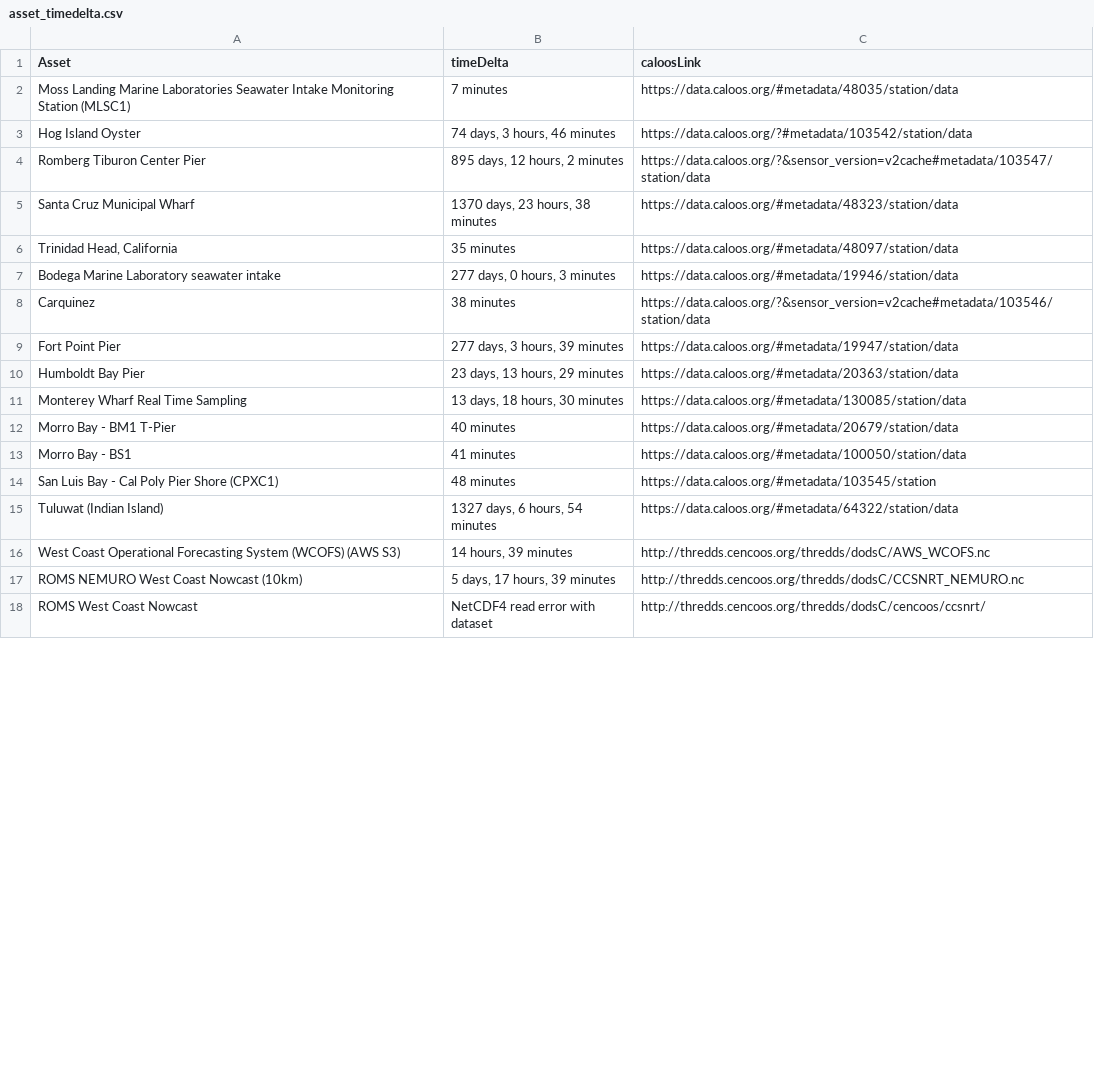
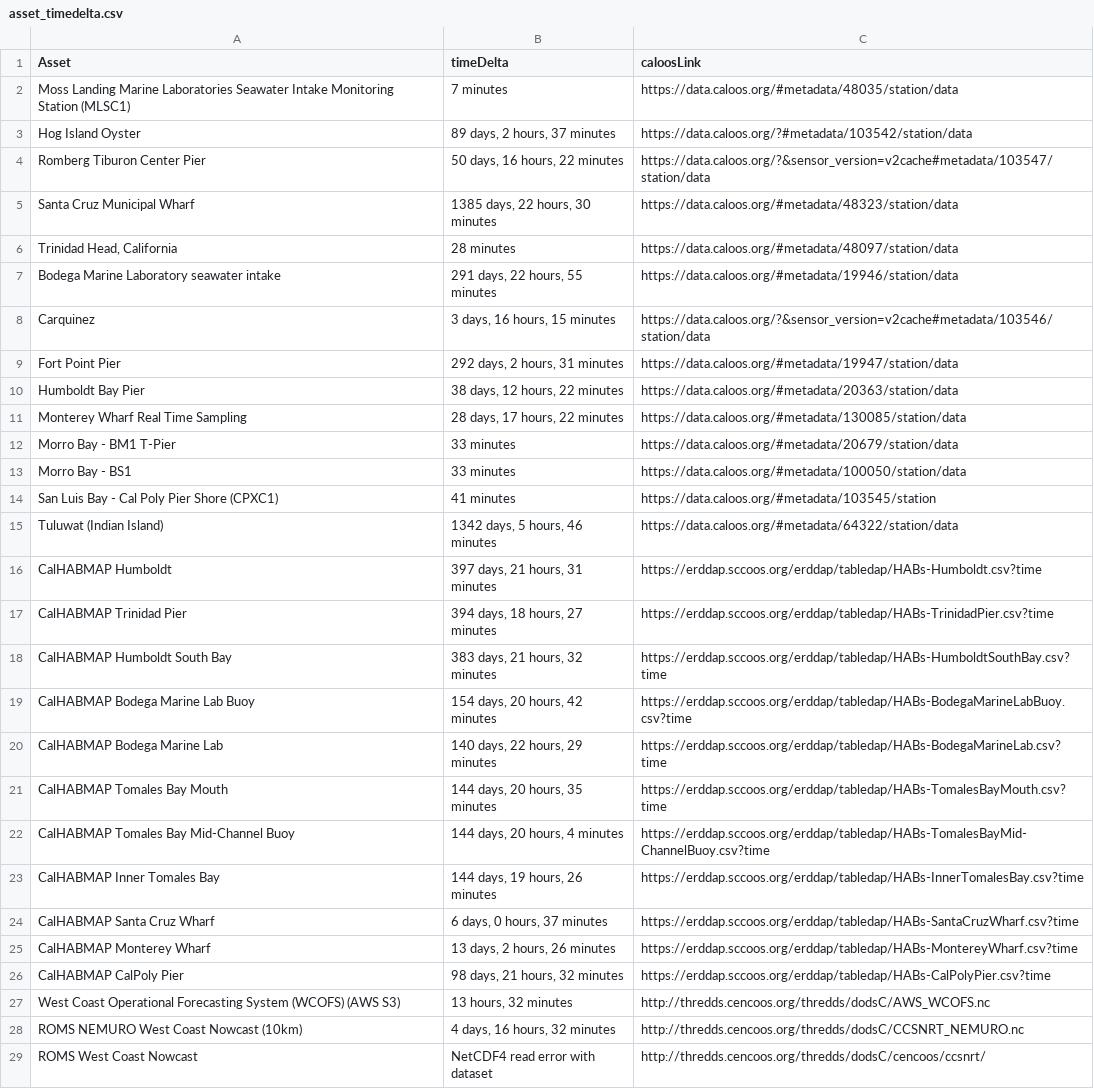
Before and after one commit to CeNCOOS/CeNCOOS_Operations_Tracking, a CSV file: asset_timedelta.csv, drawn as a sheet; only a part is shown; the diff covers the shown part only.

```diff
--- a/asset_timedelta.csv
+++ b/asset_timedelta.csv
@@ -2,17 +2,28 @@ Asset,timeDelta,caloosLink
 Moss Landing Marine Laboratories Seawater Intake Monitoring Station (MLSC1),7 minutes,https://data.caloos.org/#metadata/48035/station/data
-Hog Island Oyster,"74 days, 3 hours, 46 minutes",https://data.caloos.org/?#metadata/103542/station/data
-Romberg Tiburon Center Pier,"895 days, 12 hours, 2 minutes",https://data.caloos.org/?&sensor_version=v2cache#metadata/103547/station/data
-Santa Cruz Municipal Wharf,"1370 days, 23 hours, 38 minutes",https://data.caloos.org/#metadata/48323/station/data
-"Trinidad Head, California",35 minutes,https://data.caloos.org/#metadata/48097/station/data
-Bodega Marine Laboratory seawater intake,"277 days, 0 hours, 3 minutes",https://data.caloos.org/#metadata/19946/station/data
-Carquinez,38 minutes,https://data.caloos.org/?&sensor_version=v2cache#metadata/103546/station/data
-Fort Point Pier,"277 days, 3 hours, 39 minutes",https://data.caloos.org/#metadata/19947/station/data
-Humboldt Bay Pier,"23 days, 13 hours, 29 minutes",https://data.caloos.org/#metadata/20363/station/data
-Monterey Wharf Real Time Sampling,"13 days, 18 hours, 30 minutes",https://data.caloos.org/#metadata/130085/station/data
-Morro Bay - BM1 T-Pier,40 minutes,https://data.caloos.org/#metadata/20679/station/data
-Morro Bay - BS1,41 minutes,https://data.caloos.org/#metadata/100050/station/data
-San Luis Bay - Cal Poly Pier Shore (CPXC1),48 minutes,https://data.caloos.org/#metadata/103545/station
-Tuluwat (Indian Island),"1327 days, 6 hours, 54 minutes",https://data.caloos.org/#metadata/64322/station/data
-West Coast Operational Forecasting System (WCOFS) (AWS S3),"14 hours, 39 minutes",http://thredds.cencoos.org/thredds/dodsC/AWS_WCOFS.nc
-ROMS NEMURO West Coast Nowcast (10km),"5 days, 17 hours, 39 minutes",http://thredds.cencoos.org/thredds/dodsC/CCSNRT_NEMURO.nc
+Hog Island Oyster,"89 days, 2 hours, 37 minutes",https://data.caloos.org/?#metadata/103542/station/data
+Romberg Tiburon Center Pier,"50 days, 16 hours, 22 minutes",https://data.caloos.org/?&sensor_version=v2cache#metadata/103547/station/data
+Santa Cruz Municipal Wharf,"1385 days, 22 hours, 30 minutes",https://data.caloos.org/#metadata/48323/station/data
+"Trinidad Head, California",28 minutes,https://data.caloos.org/#metadata/48097/station/data
+Bodega Marine Laboratory seawater intake,"291 days, 22 hours, 55 minutes",https://data.caloos.org/#metadata/19946/station/data
+Carquinez,"3 days, 16 hours, 15 minutes",https://data.caloos.org/?&sensor_version=v2cache#metadata/103546/station/data
+Fort Point Pier,"292 days, 2 hours, 31 minutes",https://data.caloos.org/#metadata/19947/station/data
+Humboldt Bay Pier,"38 days, 12 hours, 22 minutes",https://data.caloos.org/#metadata/20363/station/data
+Monterey Wharf Real Time Sampling,"28 days, 17 hours, 22 minutes",https://data.caloos.org/#metadata/130085/station/data
+Morro Bay - BM1 T-Pier,33 minutes,https://data.caloos.org/#metadata/20679/station/data
+Morro Bay - BS1,33 minutes,https://data.caloos.org/#metadata/100050/station/data
+San Luis Bay - Cal Poly Pier Shore (CPXC1),41 minutes,https://data.caloos.org/#metadata/103545/station
+Tuluwat (Indian Island),"1342 days, 5 hours, 46 minutes",https://data.caloos.org/#metadata/64322/station/data
+CalHABMAP Humboldt,"397 days, 21 hours, 31 minutes",https://erddap.sccoos.org/erddap/tabledap/HABs-Humboldt.csv?time
+CalHABMAP Trinidad Pier,"394 days, 18 hours, 27 minutes",https://erddap.sccoos.org/erddap/tabledap/HABs-TrinidadPier.csv?time
+CalHABMAP Humboldt South Bay,"383 days, 21 hours, 32 minutes",https://erddap.sccoos.org/erddap/tabledap/HABs-HumboldtSouthBay.csv?time
+CalHABMAP Bodega Marine Lab Buoy,"154 days, 20 hours, 42 minutes",https://erddap.sccoos.org/erddap/tabledap/HABs-BodegaMarineLabBuoy.csv?time
+CalHABMAP Bodega Marine Lab,"140 days, 22 hours, 29 minutes",https://erddap.sccoos.org/erddap/tabledap/HABs-BodegaMarineLab.csv?time
+CalHABMAP Tomales Bay Mouth,"144 days, 20 hours, 35 minutes",https://erddap.sccoos.org/erddap/tabledap/HABs-TomalesBayMouth.csv?time
+CalHABMAP Tomales Bay Mid-Channel Buoy,"144 days, 20 hours, 4 minutes",https://erddap.sccoos.org/erddap/tabledap/HABs-TomalesBayMid-ChannelBuoy.csv?time
+CalHABMAP Inner Tomales Bay,"144 days, 19 hours, 26 minutes",https://erddap.sccoos.org/erddap/tabledap/HABs-InnerTomalesBay.csv?time
+CalHABMAP Santa Cruz Wharf,"6 days, 0 hours, 37 minutes",https://erddap.sccoos.org/erddap/tabledap/HABs-SantaCruzWharf.csv?time
+CalHABMAP Monterey Wharf,"13 days, 2 hours, 26 minutes",https://erddap.sccoos.org/erddap/tabledap/HABs-MontereyWharf.csv?time
+CalHABMAP CalPoly Pier,"98 days, 21 hours, 32 minutes",https://erddap.sccoos.org/erddap/tabledap/HABs-CalPolyPier.csv?time
+West Coast Operational Forecasting System (WCOFS) (AWS S3),"13 hours, 32 minutes",http://thredds.cencoos.org/thredds/dodsC/AWS_WCOFS.nc
+ROMS NEMURO West Coast Nowcast (10km),"4 days, 16 hours, 32 minutes",http://thredds.cencoos.org/thredds/dodsC/CCSNRT_NEMURO.nc
 ROMS West Coast Nowcast,NetCDF4 read error with dataset,http://thredds.cencoos.org/thredds/dodsC/cencoos/ccsnrt/
```
Also changed, not shown: 11 edited cells elsewhere in this file, 1 other file.
